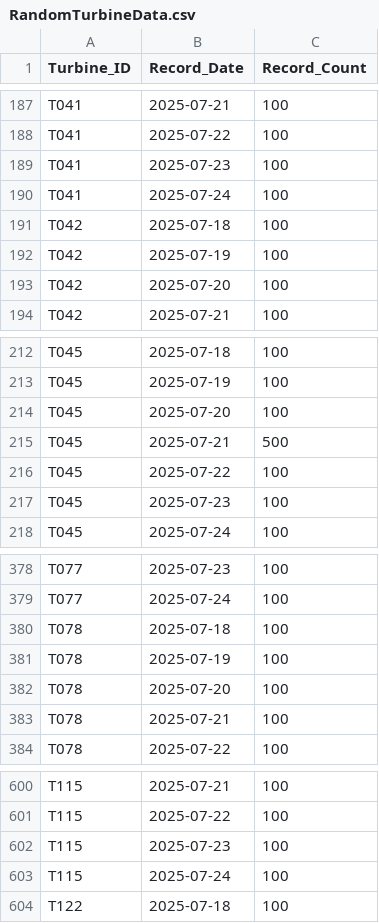
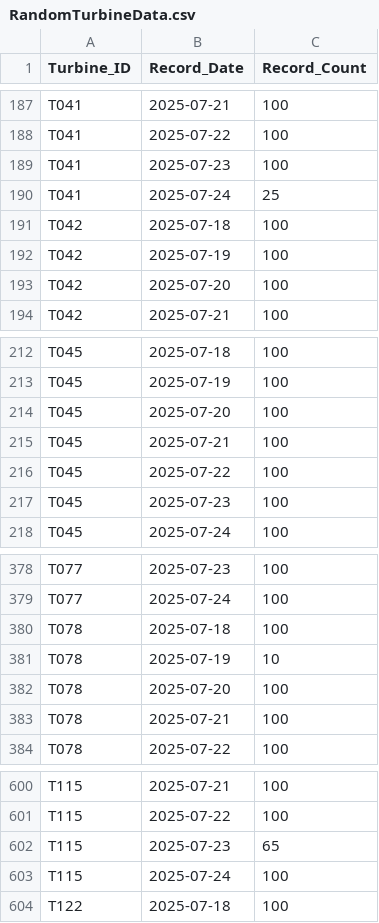
Before and after one commit to boomibrianbrinley/BBBoomiPublic, a CSV file: RandomTurbineData.csv, drawn as a sheet; only a part is shown, gaps mark what is left out.

Commit message:
Update RandomTurbineData.csv

```diff
--- a/RandomTurbineData.csv
+++ b/RandomTurbineData.csv
@@ -189,3 +189,3 @@ T041,2025-07-22,100
 T041,2025-07-23,100
-T041,2025-07-24,100
+T041,2025-07-24,25
 T042,2025-07-18,100
@@ -214,3 +214,3 @@ T045,2025-07-19,100
 T045,2025-07-20,100
-T045,2025-07-21,500
+T045,2025-07-21,100
 T045,2025-07-22,100
@@ -380,3 +380,3 @@ T077,2025-07-24,100
 T078,2025-07-18,100
-T078,2025-07-19,100
+T078,2025-07-19,10
 T078,2025-07-20,100
@@ -601,3 +601,3 @@ T115,2025-07-21,100
 T115,2025-07-22,100
-T115,2025-07-23,100
+T115,2025-07-23,65
 T115,2025-07-24,100
```
